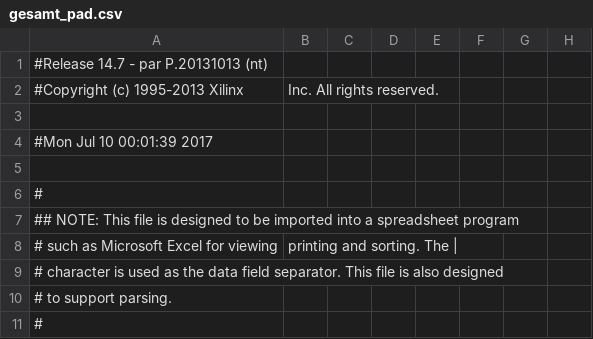
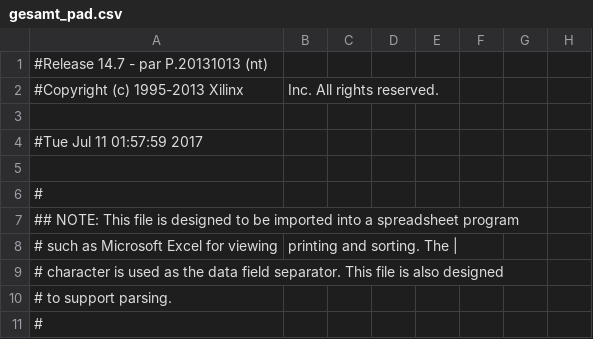
Before and after one commit to johannes5117/ConwayVHDL-Spartan6, a CSV file: gesamt_pad.csv, drawn as a sheet; only a part is shown; the diff names each change by its address in the sheet, - before the commit and + after, or states it on an @@ line.

```diff
--- a/gesamt_pad.csv
+++ b/gesamt_pad.csv
-A4: #Mon Jul 10 00:01:39 2017
+A4: #Tue Jul 11 01:57:59 2017
```
Also changed, not shown: 35 other files.
